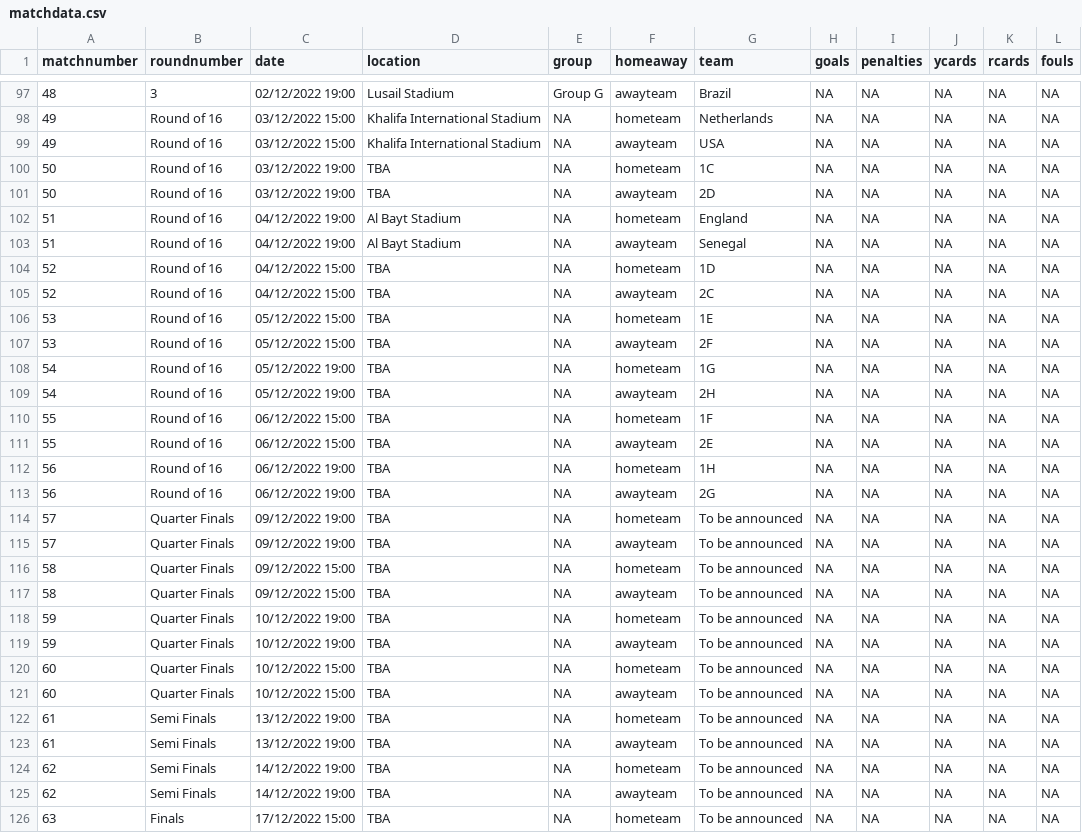
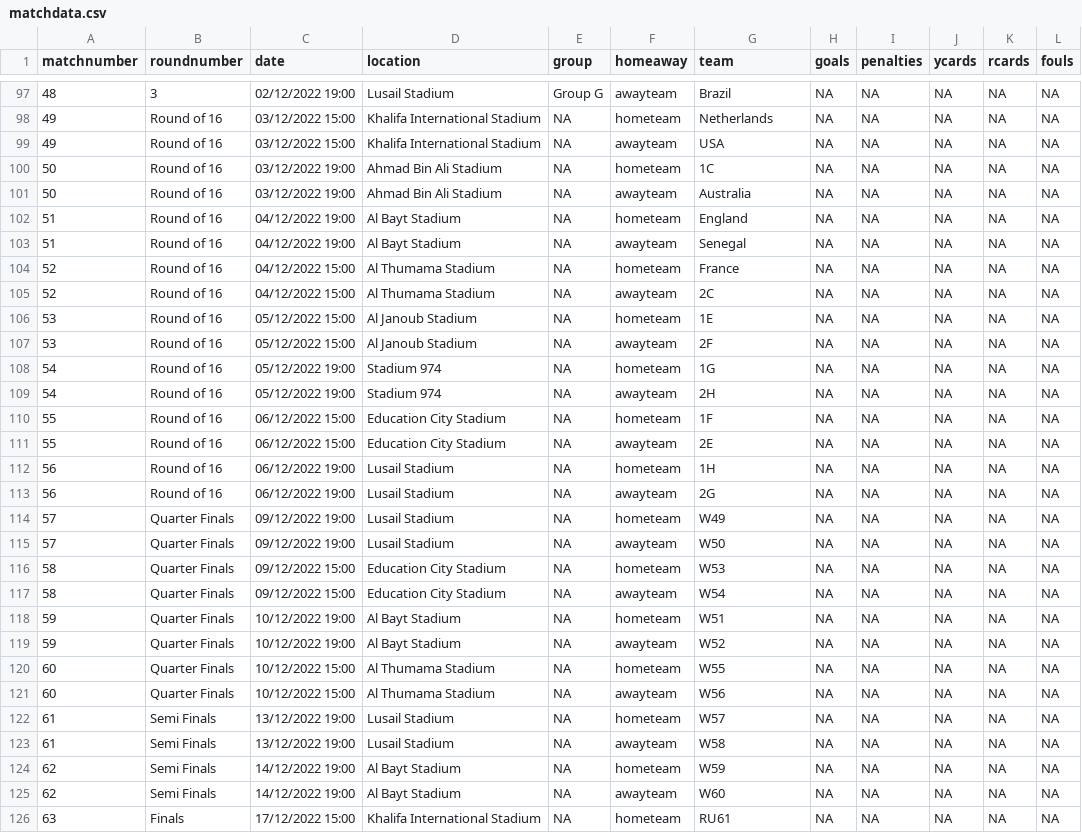
Before and after one commit to lee269/WC2022, a CSV file: data/matchdata.csv, drawn as a sheet; only a part is shown, gaps mark what is left out; the diff covers the shown part only.

Commit message:
updated fixtures

```diff
--- a/data/matchdata.csv
+++ b/data/matchdata.csv
@@ -99,28 +99,28 @@ matchnumber,roundnumber,date,location,group,homeaway,team,goals,penalties,ycards
 49,Round of 16,03/12/2022 15:00,Khalifa International Stadium,NA,awayteam,USA,NA,NA,NA,NA,NA
-50,Round of 16,03/12/2022 19:00,TBA,NA,hometeam,1C,NA,NA,NA,NA,NA
-50,Round of 16,03/12/2022 19:00,TBA,NA,awayteam,2D,NA,NA,NA,NA,NA
+50,Round of 16,03/12/2022 19:00,Ahmad Bin Ali Stadium,NA,hometeam,1C,NA,NA,NA,NA,NA
+50,Round of 16,03/12/2022 19:00,Ahmad Bin Ali Stadium,NA,awayteam,Australia,NA,NA,NA,NA,NA
 51,Round of 16,04/12/2022 19:00,Al Bayt Stadium,NA,hometeam,England,NA,NA,NA,NA,NA
 51,Round of 16,04/12/2022 19:00,Al Bayt Stadium,NA,awayteam,Senegal,NA,NA,NA,NA,NA
-52,Round of 16,04/12/2022 15:00,TBA,NA,hometeam,1D,NA,NA,NA,NA,NA
-52,Round of 16,04/12/2022 15:00,TBA,NA,awayteam,2C,NA,NA,NA,NA,NA
-53,Round of 16,05/12/2022 15:00,TBA,NA,hometeam,1E,NA,NA,NA,NA,NA
-53,Round of 16,05/12/2022 15:00,TBA,NA,awayteam,2F,NA,NA,NA,NA,NA
-54,Round of 16,05/12/2022 19:00,TBA,NA,hometeam,1G,NA,NA,NA,NA,NA
-54,Round of 16,05/12/2022 19:00,TBA,NA,awayteam,2H,NA,NA,NA,NA,NA
-55,Round of 16,06/12/2022 15:00,TBA,NA,hometeam,1F,NA,NA,NA,NA,NA
-55,Round of 16,06/12/2022 15:00,TBA,NA,awayteam,2E,NA,NA,NA,NA,NA
-56,Round of 16,06/12/2022 19:00,TBA,NA,hometeam,1H,NA,NA,NA,NA,NA
-56,Round of 16,06/12/2022 19:00,TBA,NA,awayteam,2G,NA,NA,NA,NA,NA
-57,Quarter Finals,09/12/2022 19:00,TBA,NA,hometeam,To be announced,NA,NA,NA,NA,NA
-57,Quarter Finals,09/12/2022 19:00,TBA,NA,awayteam,To be announced,NA,NA,NA,NA,NA
-58,Quarter Finals,09/12/2022 15:00,TBA,NA,hometeam,To be announced,NA,NA,NA,NA,NA
-58,Quarter Finals,09/12/2022 15:00,TBA,NA,awayteam,To be announced,NA,NA,NA,NA,NA
-59,Quarter Finals,10/12/2022 19:00,TBA,NA,hometeam,To be announced,NA,NA,NA,NA,NA
-59,Quarter Finals,10/12/2022 19:00,TBA,NA,awayteam,To be announced,NA,NA,NA,NA,NA
-60,Quarter Finals,10/12/2022 15:00,TBA,NA,hometeam,To be announced,NA,NA,NA,NA,NA
-60,Quarter Finals,10/12/2022 15:00,TBA,NA,awayteam,To be announced,NA,NA,NA,NA,NA
-61,Semi Finals,13/12/2022 19:00,TBA,NA,hometeam,To be announced,NA,NA,NA,NA,NA
-61,Semi Finals,13/12/2022 19:00,TBA,NA,awayteam,To be announced,NA,NA,NA,NA,NA
-62,Semi Finals,14/12/2022 19:00,TBA,NA,hometeam,To be announced,NA,NA,NA,NA,NA
-62,Semi Finals,14/12/2022 19:00,TBA,NA,awayteam,To be announced,NA,NA,NA,NA,NA
-63,Finals,17/12/2022 15:00,TBA,NA,hometeam,To be announced,NA,NA,NA,NA,NA
+52,Round of 16,04/12/2022 15:00,Al Thumama Stadium,NA,hometeam,France,NA,NA,NA,NA,NA
+52,Round of 16,04/12/2022 15:00,Al Thumama Stadium,NA,awayteam,2C,NA,NA,NA,NA,NA
+53,Round of 16,05/12/2022 15:00,Al Janoub Stadium,NA,hometeam,1E,NA,NA,NA,NA,NA
+53,Round of 16,05/12/2022 15:00,Al Janoub Stadium,NA,awayteam,2F,NA,NA,NA,NA,NA
+54,Round of 16,05/12/2022 19:00,Stadium 974,NA,hometeam,1G,NA,NA,NA,NA,NA
+54,Round of 16,05/12/2022 19:00,Stadium 974,NA,awayteam,2H,NA,NA,NA,NA,NA
+55,Round of 16,06/12/2022 15:00,Education City Stadium,NA,hometeam,1F,NA,NA,NA,NA,NA
+55,Round of 16,06/12/2022 15:00,Education City Stadium,NA,awayteam,2E,NA,NA,NA,NA,NA
+56,Round of 16,06/12/2022 19:00,Lusail Stadium,NA,hometeam,1H,NA,NA,NA,NA,NA
+56,Round of 16,06/12/2022 19:00,Lusail Stadium,NA,awayteam,2G,NA,NA,NA,NA,NA
+57,Quarter Finals,09/12/2022 19:00,Lusail Stadium,NA,hometeam,W49,NA,NA,NA,NA,NA
+57,Quarter Finals,09/12/2022 19:00,Lusail Stadium,NA,awayteam,W50,NA,NA,NA,NA,NA
+58,Quarter Finals,09/12/2022 15:00,Education City Stadium,NA,hometeam,W53,NA,NA,NA,NA,NA
+58,Quarter Finals,09/12/2022 15:00,Education City Stadium,NA,awayteam,W54,NA,NA,NA,NA,NA
+59,Quarter Finals,10/12/2022 19:00,Al Bayt Stadium,NA,hometeam,W51,NA,NA,NA,NA,NA
+59,Quarter Finals,10/12/2022 19:00,Al Bayt Stadium,NA,awayteam,W52,NA,NA,NA,NA,NA
+60,Quarter Finals,10/12/2022 15:00,Al Thumama Stadium,NA,hometeam,W55,NA,NA,NA,NA,NA
+60,Quarter Finals,10/12/2022 15:00,Al Thumama Stadium,NA,awayteam,W56,NA,NA,NA,NA,NA
+61,Semi Finals,13/12/2022 19:00,Lusail Stadium,NA,hometeam,W57,NA,NA,NA,NA,NA
+61,Semi Finals,13/12/2022 19:00,Lusail Stadium,NA,awayteam,W58,NA,NA,NA,NA,NA
+62,Semi Finals,14/12/2022 19:00,Al Bayt Stadium,NA,hometeam,W59,NA,NA,NA,NA,NA
+62,Semi Finals,14/12/2022 19:00,Al Bayt Stadium,NA,awayteam,W60,NA,NA,NA,NA,NA
+63,Finals,17/12/2022 15:00,Khalifa International Stadium,NA,hometeam,RU61,NA,NA,NA,NA,NA
```
Also changed, not shown: 26 edited cells elsewhere in this file.
